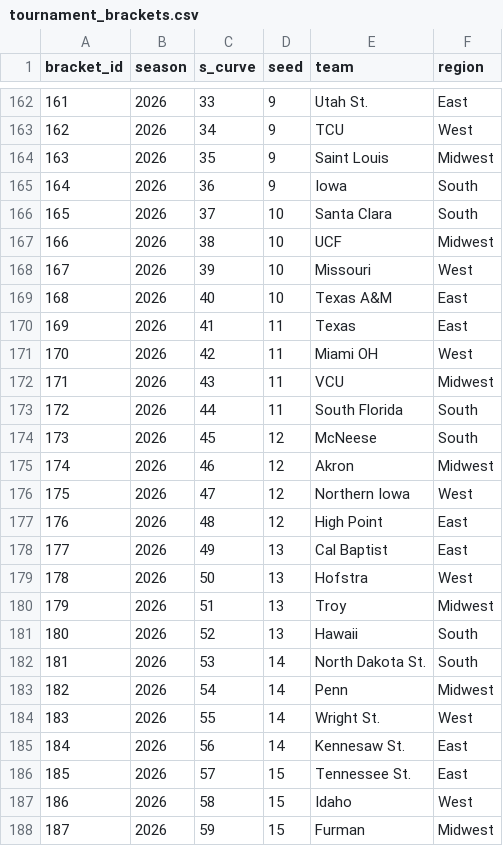
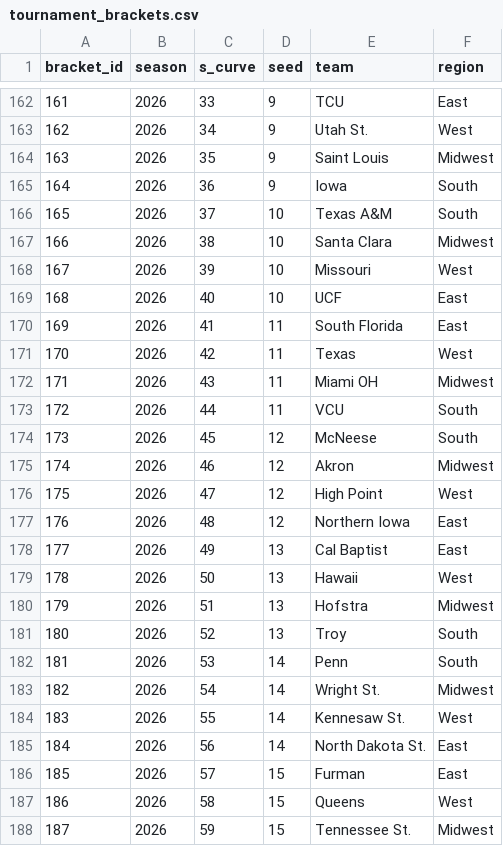
Before and after one commit to jeff-townsend/sports-analytics, a CSV file: NCB/Data/tournament_brackets.csv, drawn as a sheet; only a part is shown, gaps mark what is left out; the diff covers the shown part only.

```diff
--- a/NCB/Data/tournament_brackets.csv
+++ b/NCB/Data/tournament_brackets.csv
@@ -162,27 +162,27 @@ bracket_id,season,s_curve,seed,team,region
-161,2026,33,9,Utah St.,East
-162,2026,34,9,TCU,West
+161,2026,33,9,TCU,East
+162,2026,34,9,Utah St.,West
 163,2026,35,9,Saint Louis,Midwest
 164,2026,36,9,Iowa,South
-165,2026,37,10,Santa Clara,South
-166,2026,38,10,UCF,Midwest
+165,2026,37,10,Texas A&M,South
+166,2026,38,10,Santa Clara,Midwest
 167,2026,39,10,Missouri,West
-168,2026,40,10,Texas A&M,East
-169,2026,41,11,Texas,East
-170,2026,42,11,Miami OH,West
-171,2026,43,11,VCU,Midwest
-172,2026,44,11,South Florida,South
+168,2026,40,10,UCF,East
+169,2026,41,11,South Florida,East
+170,2026,42,11,Texas,West
+171,2026,43,11,Miami OH,Midwest
+172,2026,44,11,VCU,South
 173,2026,45,12,McNeese,South
 174,2026,46,12,Akron,Midwest
-175,2026,47,12,Northern Iowa,West
-176,2026,48,12,High Point,East
+175,2026,47,12,High Point,West
+176,2026,48,12,Northern Iowa,East
 177,2026,49,13,Cal Baptist,East
-178,2026,50,13,Hofstra,West
-179,2026,51,13,Troy,Midwest
-180,2026,52,13,Hawaii,South
-181,2026,53,14,North Dakota St.,South
-182,2026,54,14,Penn,Midwest
-183,2026,55,14,Wright St.,West
-184,2026,56,14,Kennesaw St.,East
-185,2026,57,15,Tennessee St.,East
-186,2026,58,15,Idaho,West
-187,2026,59,15,Furman,Midwest
+178,2026,50,13,Hawaii,West
+179,2026,51,13,Hofstra,Midwest
+180,2026,52,13,Troy,South
+181,2026,53,14,Penn,South
+182,2026,54,14,Wright St.,Midwest
+183,2026,55,14,Kennesaw St.,West
+184,2026,56,14,North Dakota St.,East
+185,2026,57,15,Furman,East
+186,2026,58,15,Queens,West
+187,2026,59,15,Tennessee St.,Midwest
```
Also changed, not shown: 27 edited cells elsewhere in this file.
